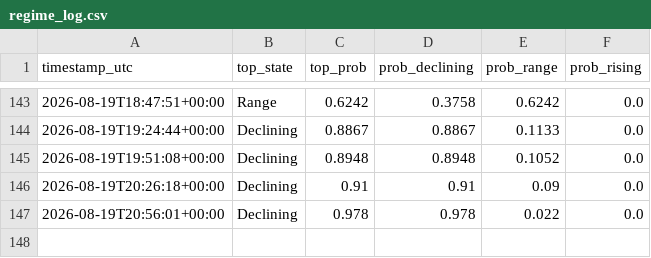
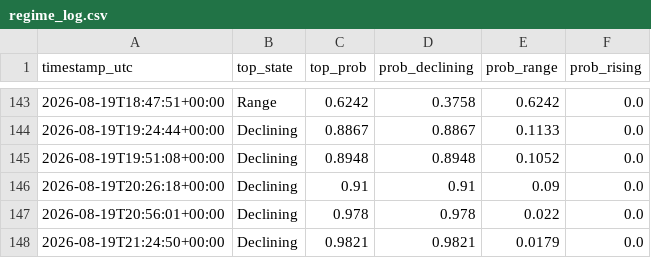
Before and after one commit to RoderickTyler/HANDOFMIDAS1, a CSV file: logs/regime_log.csv, drawn as a sheet; only a part is shown, gaps mark what is left out; the diff names each change by its address in the sheet, - before the commit and + after, or states it on an @@ line.

```diff
--- a/logs/regime_log.csv
+++ b/logs/regime_log.csv
+row 148: 2026-08-19T21:24:50+00:00 | Declining | 0.9821 | 0.9821 | 0.0179 | 0.0
```
